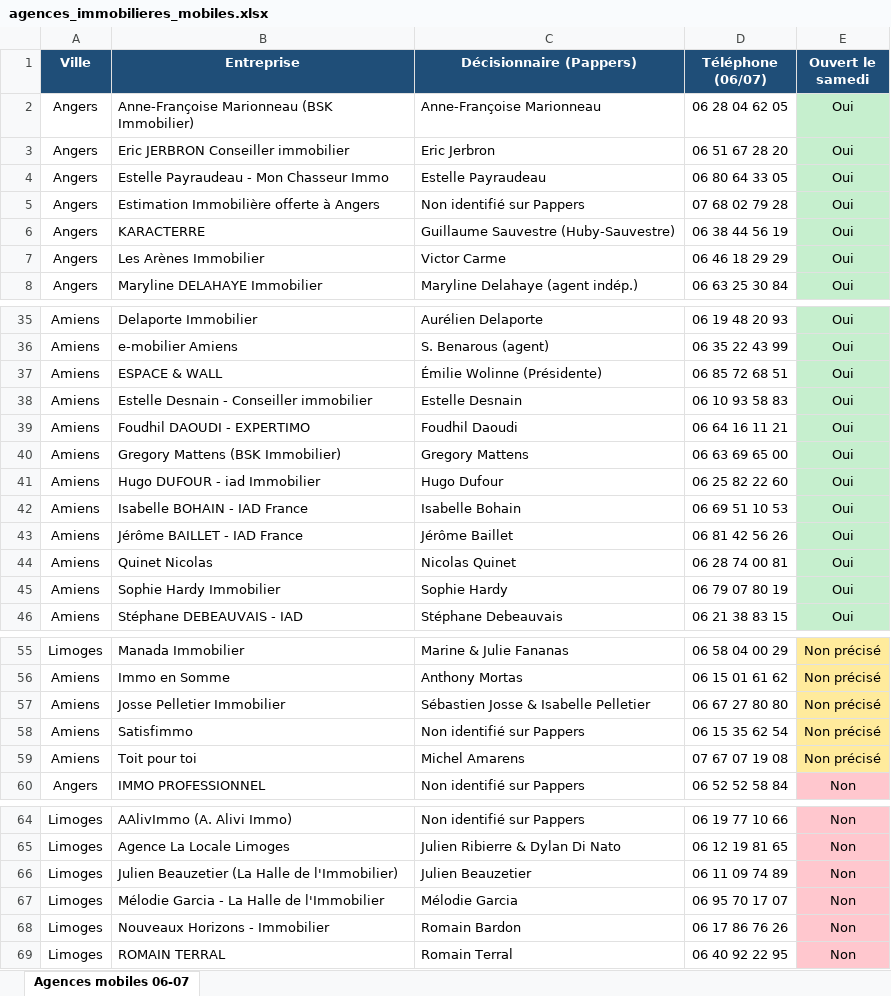
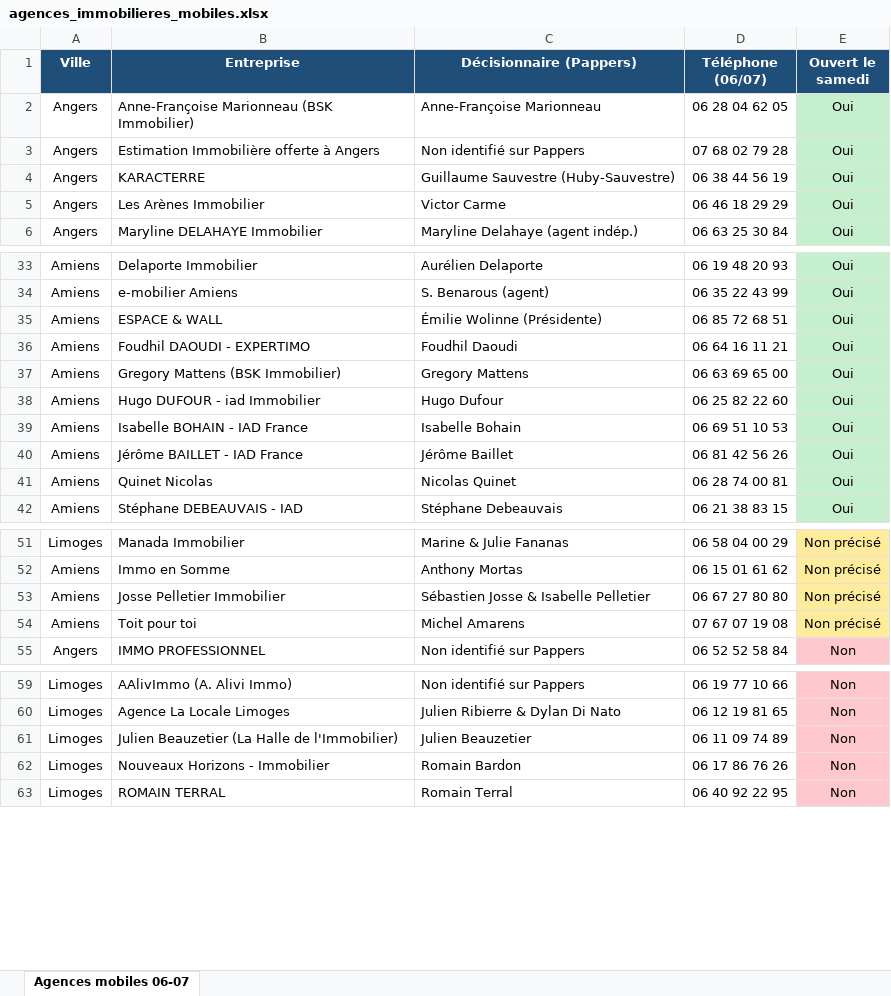
Before and after one commit to raphaelmagnaux-code/immoleads-website, an Excel workbook: agences_immobilieres_mobiles.xlsx, sheet Agences mobiles 06-07, drawn as a sheet; only a part is shown, gaps mark what is left out; values as stored, in another font and other column widths than the file's, no borders; the diff names each change by its address in the sheet, - before the commit and + after, or states it on an @@ line.

```diff
--- a/agences_immobilieres_mobiles.xlsx (sheet Agences mobiles 06-07)
+++ b/agences_immobilieres_mobiles.xlsx (sheet Agences mobiles 06-07)
-row 3: Angers | Eric JERBRON Conseiller immobilier | Eric Jerbron | 06 51 67 28 20 | Oui
-row 4: Angers | Estelle Payraudeau - Mon Chasseur Immo | Estelle Payraudeau | 06 80 64 33 05 | Oui
-row 38: Amiens | Estelle Desnain - Conseiller immobilier | Estelle Desnain | 06 10 93 58 83 | Oui
-row 45: Amiens | Sophie Hardy Immobilier | Sophie Hardy | 06 79 07 80 19 | Oui
-row 58: Amiens | Satisfimmo | Non identifié sur Pappers | 06 15 35 62 54 | Non précisé
-row 67: Limoges | Mélodie Garcia - La Halle de l'Immobilier | Mélodie Garcia | 06 95 70 17 07 | Non
```
